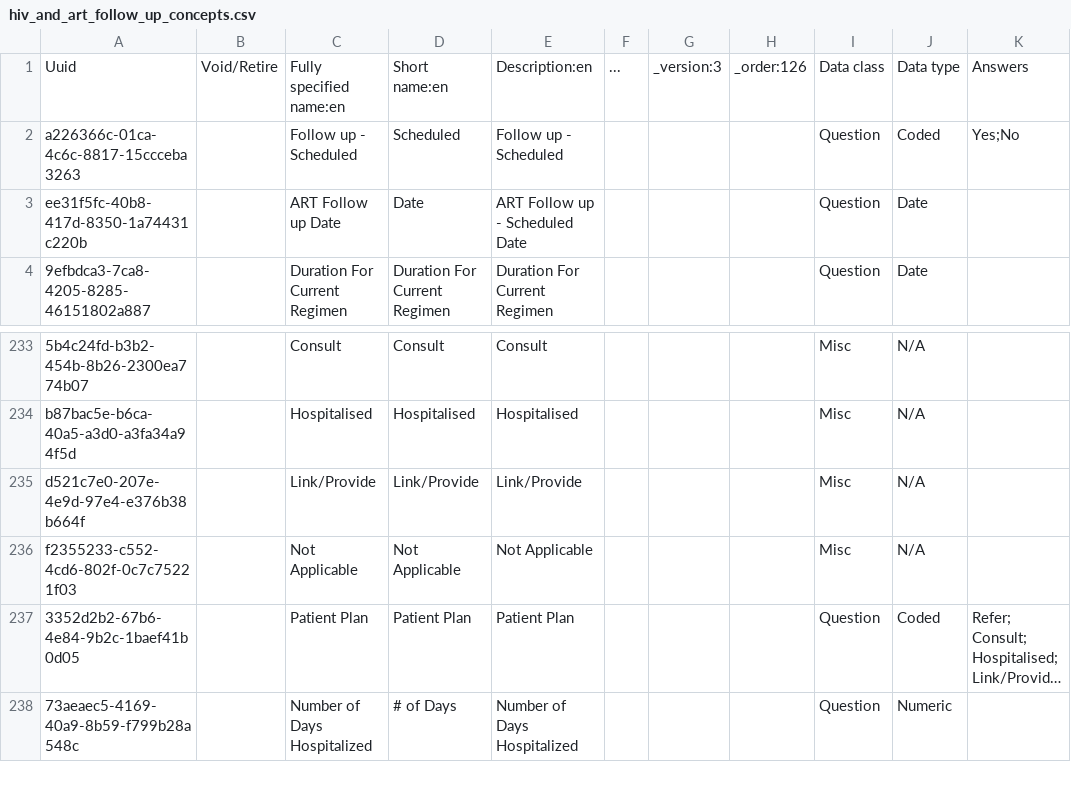
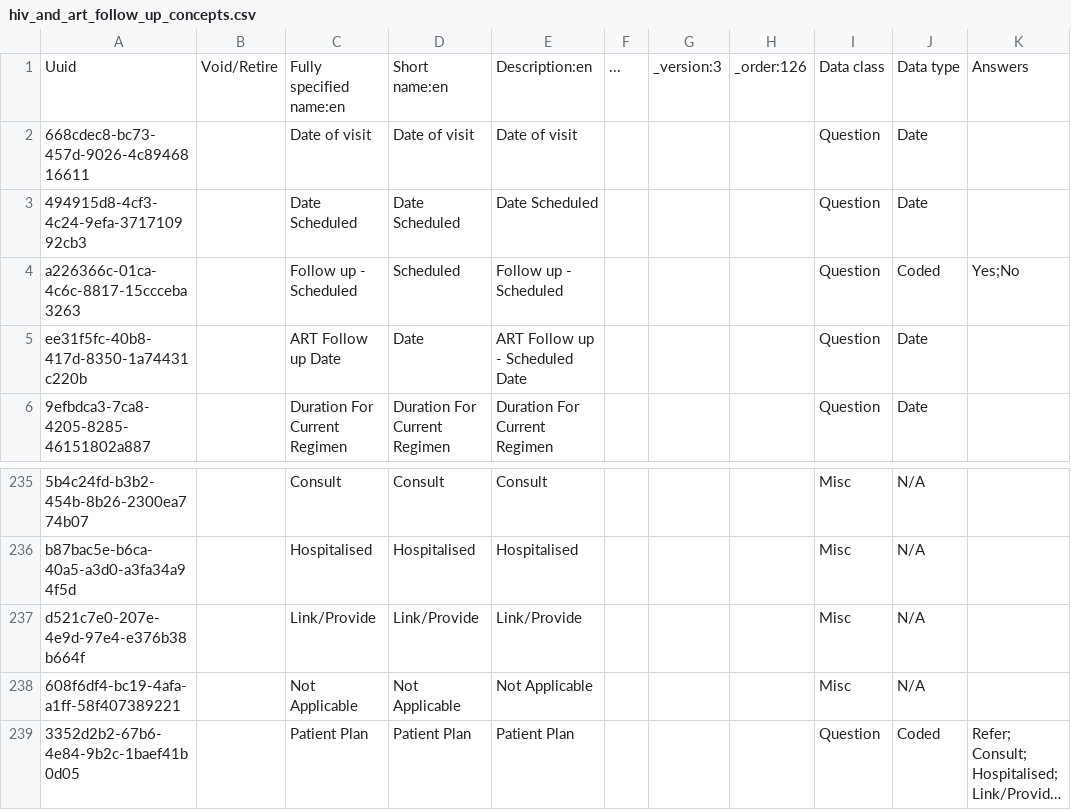
Before and after one commit to njm2176/ssemr, a CSV file: distro/configuration/concepts/hiv_and_art_follow_up_concepts.csv, drawn as a sheet; only a part is shown, gaps mark what is left out; the shorter side is filled out with more unchanged rows; long unchanged cells end in …; addresses are those after the commit; the diff names each change by its address in the sheet, - before the commit and + after, or states it on an @@ line.

Commit message:
Standardizing Normal, Abnoramal and Fever Concepts

```diff
--- a/distro/configuration/concepts/hiv_and_art_follow_up_concepts.csv
+++ b/distro/configuration/concepts/hiv_and_art_follow_up_concepts.csv
+row 2: 668cdec8-bc73-457d-9026-4c8946816611 |  | Date of visit | Date of visit | Date of visit |  |  |  | Question | Date
+row 3: 494915d8-4cf3-4c24-9efa-371710992cb3 |  | Date Scheduled | Date Scheduled | Date Scheduled |  |  |  | Question | Date
-A238: f2355233-c552-4cd6-802f-0c7c75221f03
+A238: 608f6df4-bc19-4afa-a1ff-58f407389221
```
Also changed, not shown: distro/configuration/concepts/adults_and_adolescent_concepts.csv, 7 other files.
